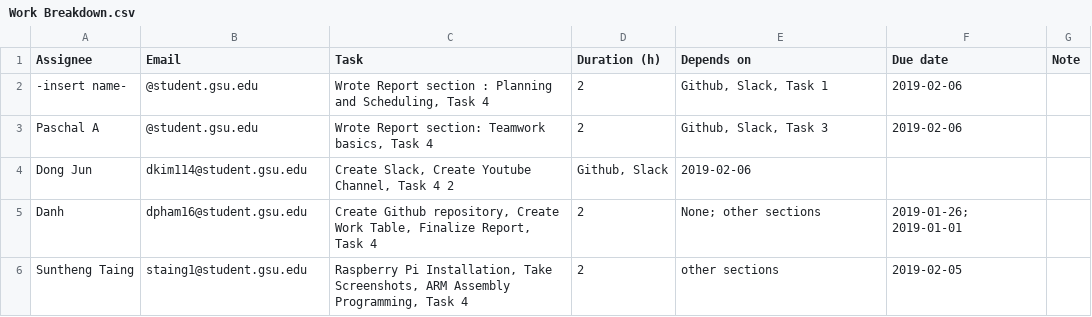
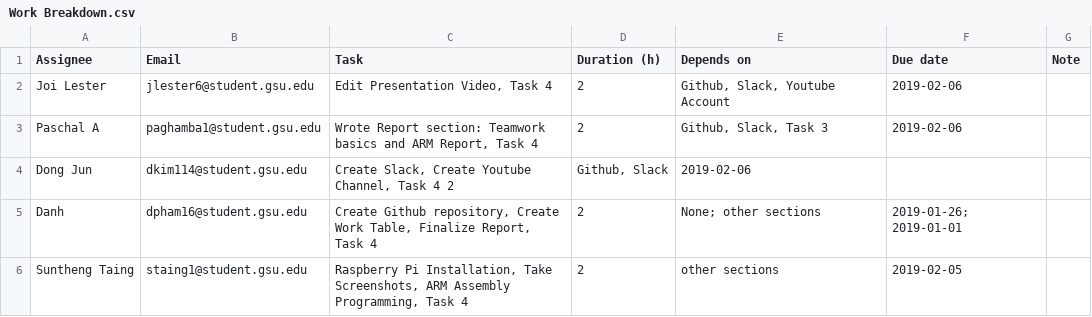
Before and after one commit to SleepyStudents/CSC3210-SleepyStudents, a CSV file: Tasks/Work Breakdown.csv, drawn as a sheet.

Commit message:
Update Work Breakdown.csv

```diff
--- a/Tasks/Work Breakdown.csv
+++ b/Tasks/Work Breakdown.csv
@@ -1,4 +1,4 @@
 Assignee,Email,Task,Duration (h),Depends on,Due date,Note
--insert name-, @student.gsu.edu,"Wrote Report section : Planning and Scheduling, Task 4",2,"Github, Slack, Task 1",2019-02-06,
-Paschal A, @student.gsu.edu,"Wrote Report section: Teamwork basics, Task 4",2,"Github, Slack, Task 3",2019-02-06,
+Joi Lester, jlester6@student.gsu.edu,"Edit Presentation Video, Task 4",2,"Github, Slack, Youtube Account",2019-02-06,
+Paschal A, paghamba1@student.gsu.edu,"Wrote Report section: Teamwork basics and ARM Report, Task 4",2,"Github, Slack, Task 3",2019-02-06,
 Dong Jun, dkim114@student.gsu.edu , "Create Slack, Create Youtube Channel, Task 4" 2 ,"Github, Slack",2019-02-06,
```
